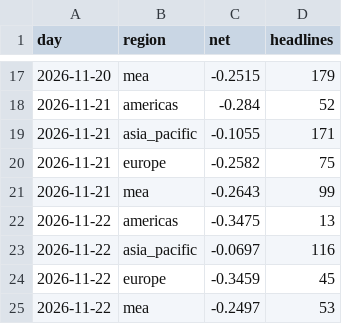
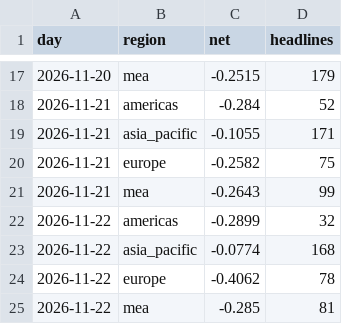
Before and after one commit to iamaber/global-news-sentiment, a CSV file: trend.csv, drawn as a sheet; only a part is shown, gaps mark what is left out.

```diff
--- a/trend.csv
+++ b/trend.csv
@@ -21,5 +21,5 @@ day,region,net,headlines
 2026-11-21,mea,-0.2643,99
-2026-11-22,americas,-0.3475,13
-2026-11-22,asia_pacific,-0.0697,116
-2026-11-22,europe,-0.3459,45
-2026-11-22,mea,-0.2497,53
+2026-11-22,americas,-0.2899,32
+2026-11-22,asia_pacific,-0.0774,168
+2026-11-22,europe,-0.4062,78
+2026-11-22,mea,-0.285,81
```
Also changed, not shown: sources.csv, 1 other file.
